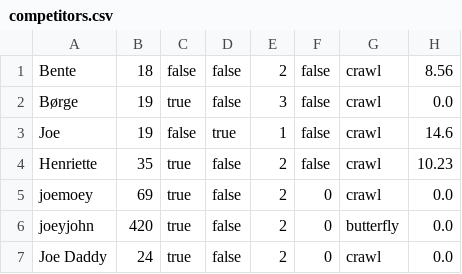
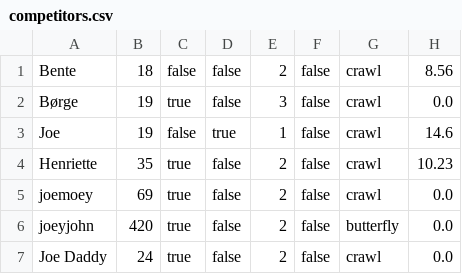
Before and after one commit to victor-dat21b/Delphinen-CoderBois, a CSV file: competitors.csv, drawn as a sheet; only a part is shown; the diff names each change by its address in the sheet, - before the commit and + after, or states it on an @@ line.

```diff
--- a/competitors.csv
+++ b/competitors.csv
-F5:F7: 0
+F5:F7: false
```
